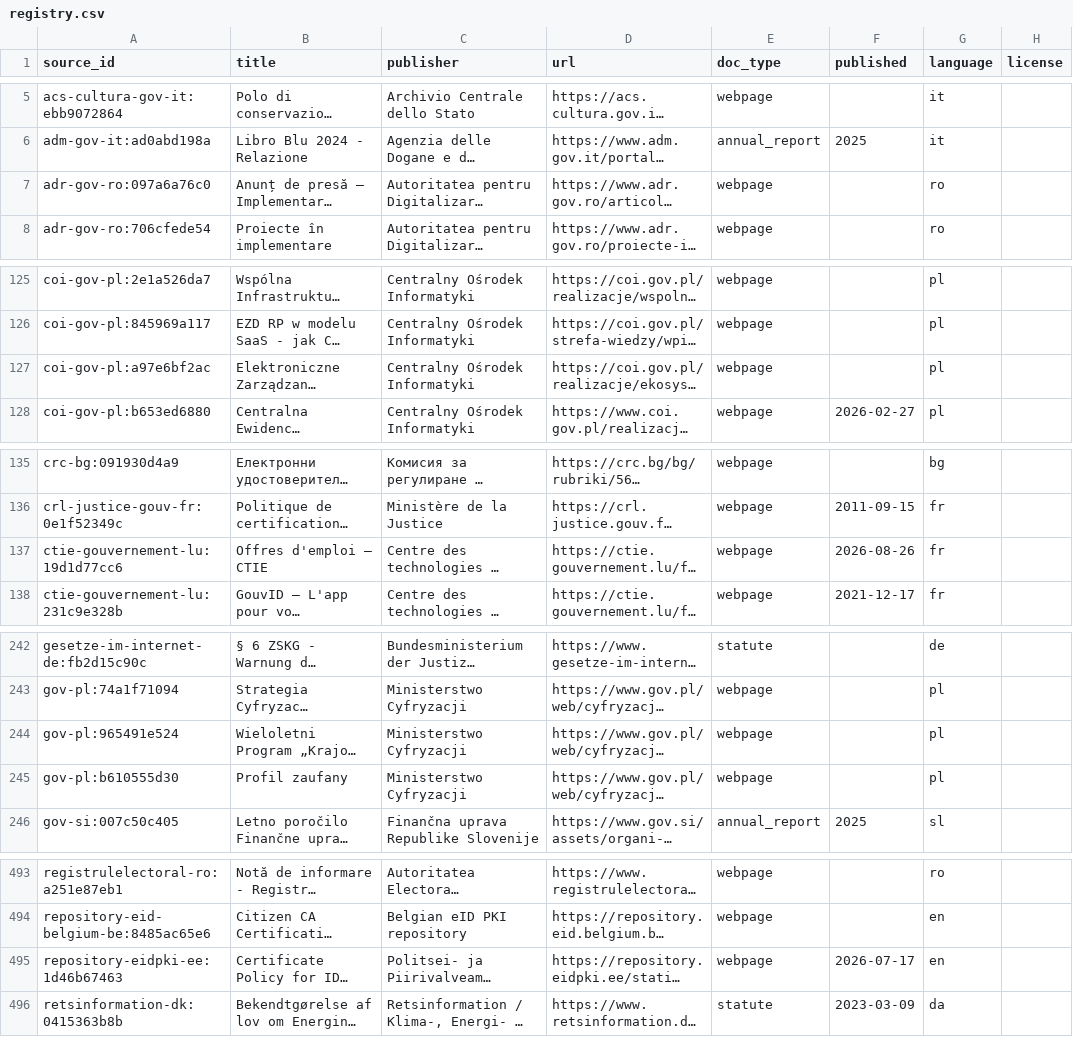
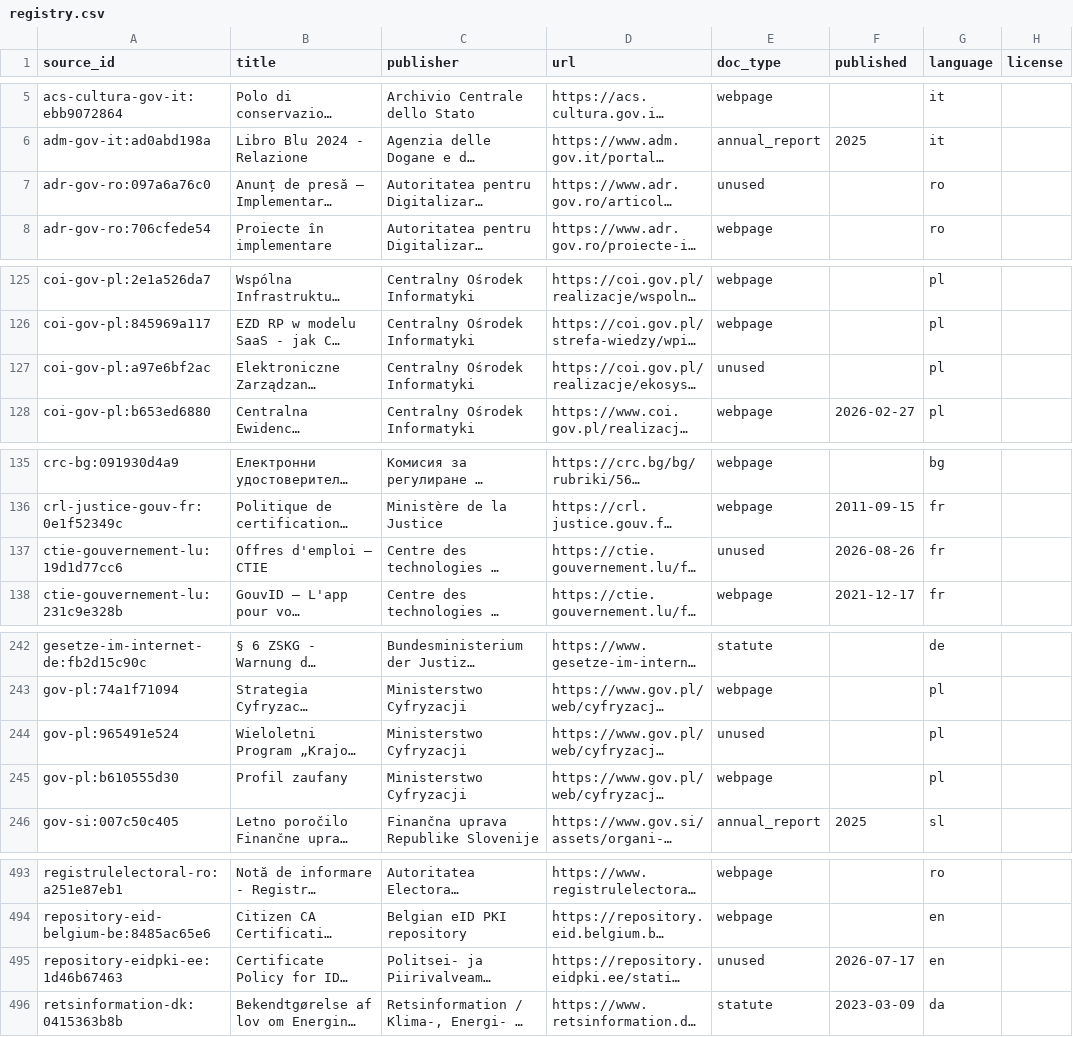
Before and after one commit to EU27-data-sovereignty/eu27-data-sovereignty, a CSV file: model/sources/registry.csv, drawn as a sheet; only a part is shown, gaps mark what is left out; long unchanged cells end in …; the diff names each change by its address in the sheet, - before the commit and + after, or states it on an @@ line.

```diff
--- a/model/sources/registry.csv
+++ b/model/sources/registry.csv
-E7 (doc_type): webpage
+E7 (doc_type): unused
-E127 (doc_type): webpage
+E127 (doc_type): unused
-E137 (doc_type): webpage
+E137 (doc_type): unused
-E244 (doc_type): webpage
+E244 (doc_type): unused
-E495 (doc_type): webpage
+E495 (doc_type): unused
```
Also changed, not shown: countries/ARTEFACTS.csv, model/sources/citations.csv, 49 other files.
